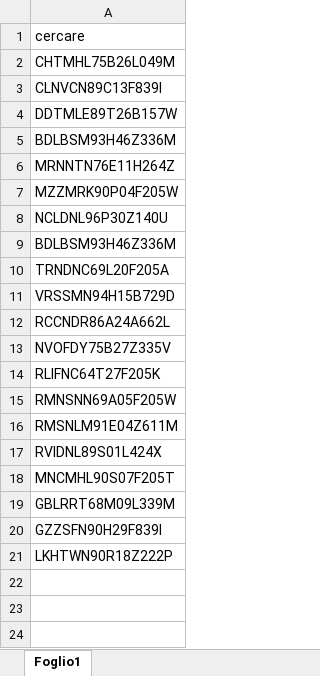
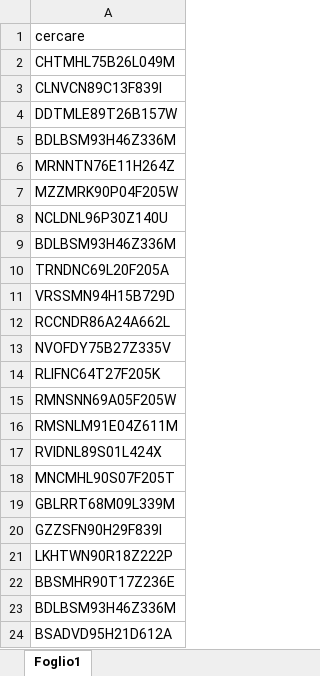
Before and after one commit to AlMax/Lavoro_Extra, an Excel workbook: Dividi_Cerca_PdfCF/CF.xlsx, sheet Foglio1, drawn as a sheet; values as stored, in another font and other column widths than the file's, no borders; the diff names each change by its address in the sheet, - before the commit and + after, or states it on an @@ line.

Commit message:
sistemati algoritmi e log
per dividi_cerca ora l'unione viene fatta solo nella cartella dei trovati, mentre nel comverter non è cambiato quasi nulla

```diff
--- a/Dividi_Cerca_PdfCF/CF.xlsx (sheet Foglio1)
+++ b/Dividi_Cerca_PdfCF/CF.xlsx (sheet Foglio1)
+row 22: BBSMHR90T17Z236E
+row 23: BDLBSM93H46Z336M
+row 24: BSADVD95H21D612A
```
Also changed, not shown: Dividi_Cerca_PdfCF/Log.xlsx, 6 other files.
